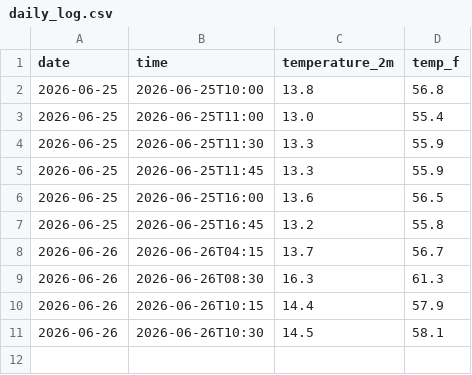
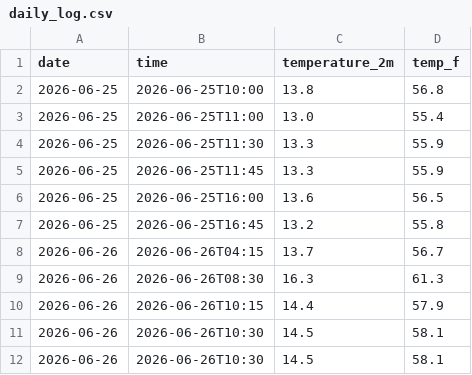
Before and after one commit to Waffle-Weiwei/weather-tracker-Scotland, a CSV file: daily_log.csv, drawn as a sheet.

```diff
--- a/daily_log.csv
+++ b/daily_log.csv
@@ -11 +11,2 @@ date,time,temperature_2m,temp_f
 2026-06-26,2026-06-26T10:30,14.5,58.1
+2026-06-26,2026-06-26T10:30,14.5,58.1
```
